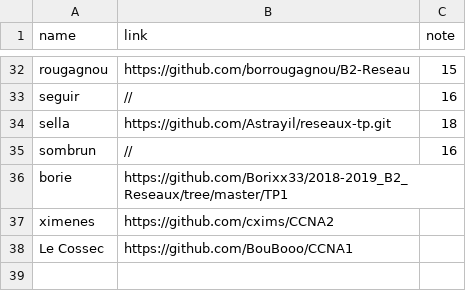
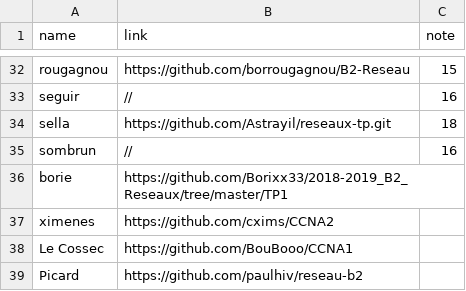
Before and after one commit to antoine33520/B2-Reseau-2018, a CSV file: tp/1/repo_links.csv, drawn as a sheet; only a part is shown, gaps mark what is left out.

Commit message:
add picard

```diff
--- a/tp/1/repo_links.csv
+++ b/tp/1/repo_links.csv
@@ -38 +38,2 @@ ximenes,https://github.com/cxims/CCNA2
 Le Cossec,https://github.com/BouBooo/CCNA1
+Picard,https://github.com/paulhiv/reseau-b2
```
